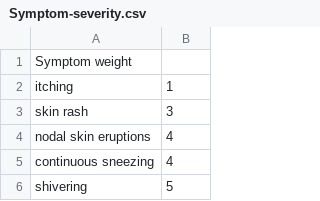
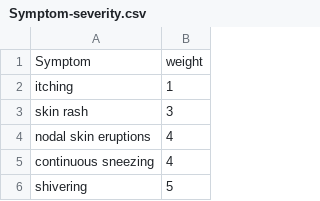
Before and after one commit to yuvikaaaaaa/Medical-Recommendation-System, a CSV file: Symptom-severity.csv, drawn as a sheet; only a part is shown.

Commit message:
Update Symptom-severity.csv

```diff
--- a/Symptom-severity.csv
+++ b/Symptom-severity.csv
@@ -1,2 +1,2 @@
-Symptom	weight
+Symptom,weight
 itching,1
```
